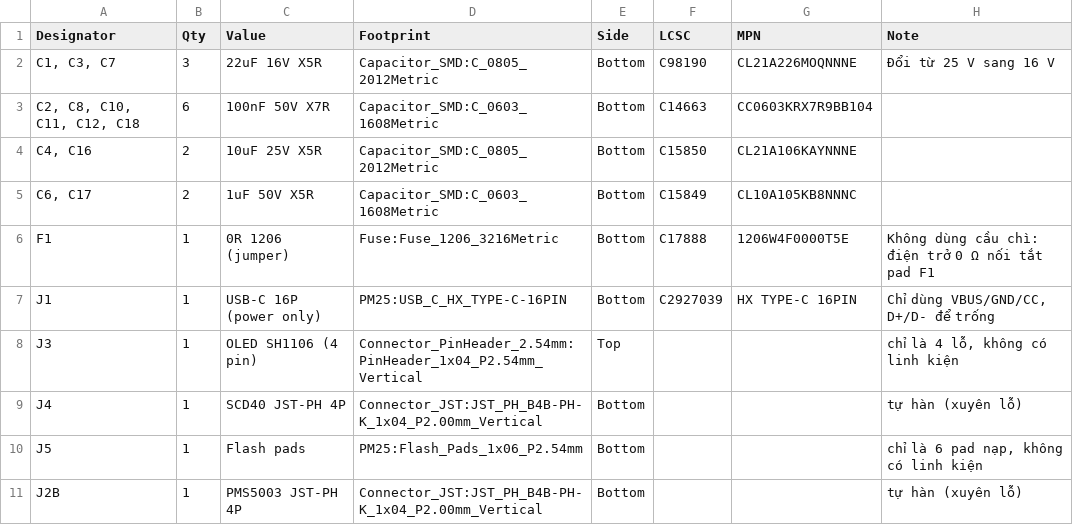
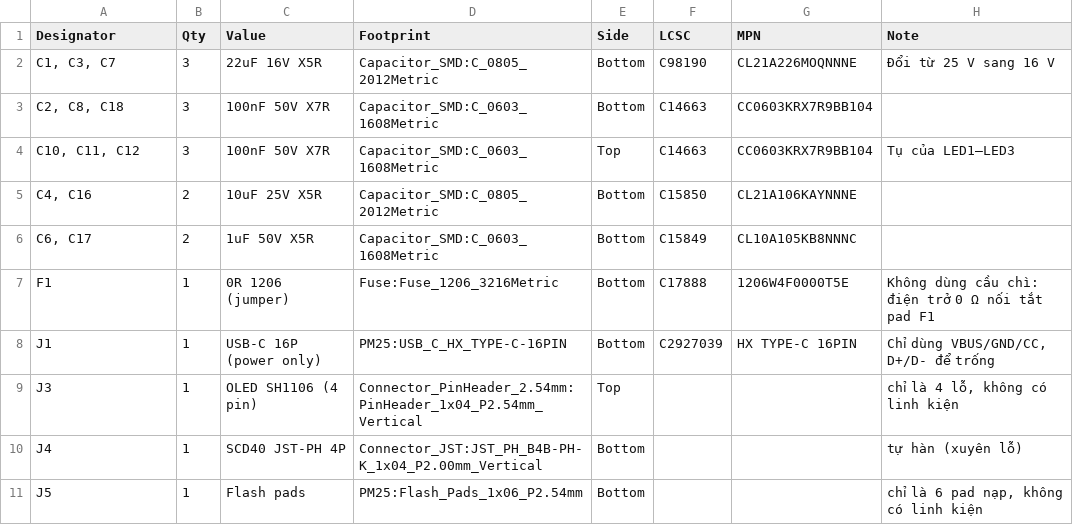
Before and after one commit to haxeko/c3-wroom-air-quality, a CSV file: hardware/docs/main/bom_full.csv, drawn as a sheet; only a part is shown; the shorter side is filled out with more unchanged rows.

```diff
--- a/hardware/docs/main/bom_full.csv
+++ b/hardware/docs/main/bom_full.csv
@@ -2,3 +2,4 @@
 "C1, C3, C7",3,22uF 16V X5R,Capacitor_SMD:C_0805_2012Metric,Bottom,C98190,CL21A226MOQNNNE,Đổi từ 25 V sang 16 V
-"C2, C8, C10, C11, C12, C18",6,100nF 50V X7R,Capacitor_SMD:C_0603_1608Metric,Bottom,C14663,CC0603KRX7R9BB104,
+"C2, C8, C18",3,100nF 50V X7R,Capacitor_SMD:C_0603_1608Metric,Bottom,C14663,CC0603KRX7R9BB104,
+"C10, C11, C12",3,100nF 50V X7R,Capacitor_SMD:C_0603_1608Metric,Top,C14663,CC0603KRX7R9BB104,Tụ của LED1–LED3
 "C4, C16",2,10uF 25V X5R,Capacitor_SMD:C_0805_2012Metric,Bottom,C15850,CL21A106KAYNNNE,
```
Also changed, not shown: 8 other files.
